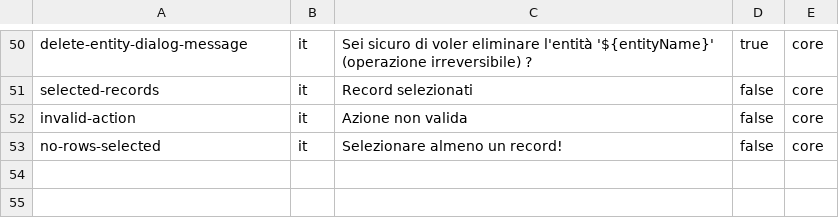
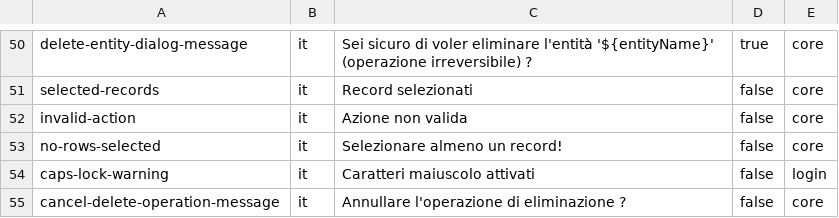
Before and after one commit to michaelsogos/primebrick-microservices, a CSV file: microservices/core-brick/src/modules/BrickManager/resources/imports/translations-it.csv, drawn as a sheet; only a part is shown, gaps mark what is left out.

Commit message:
* Added missing translations

```diff
--- a/microservices/core-brick/src/modules/BrickManager/resources/imports/translations-it.csv
+++ b/microservices/core-brick/src/modules/BrickManager/resources/imports/translations-it.csv
@@ -53 +53,3 @@ invalid-action;it;Azione non valida;false;core
 no-rows-selected;it;Selezionare almeno un record!;false;core
+caps-lock-warning;it;Caratteri maiuscolo attivati;false;login
+cancel-delete-operation-message;it;Annullare l'operazione di eliminazione ?;false;core
```
Also changed, not shown: microservices/core-brick/src/modules/BrickManager/resources/imports/translations-en.csv, 1 other file.
